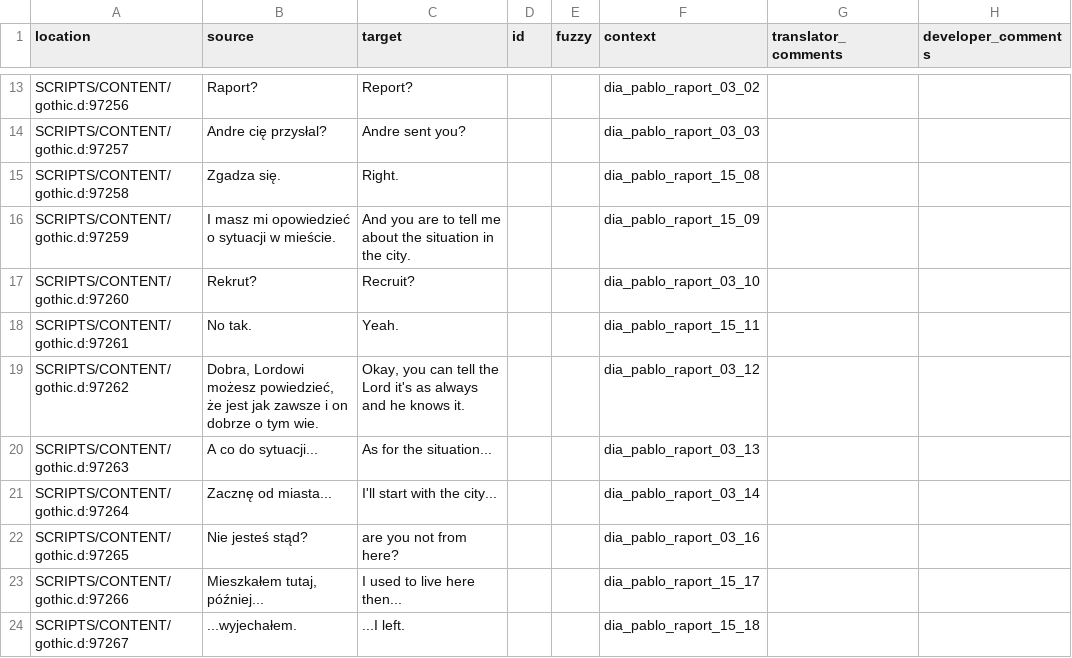
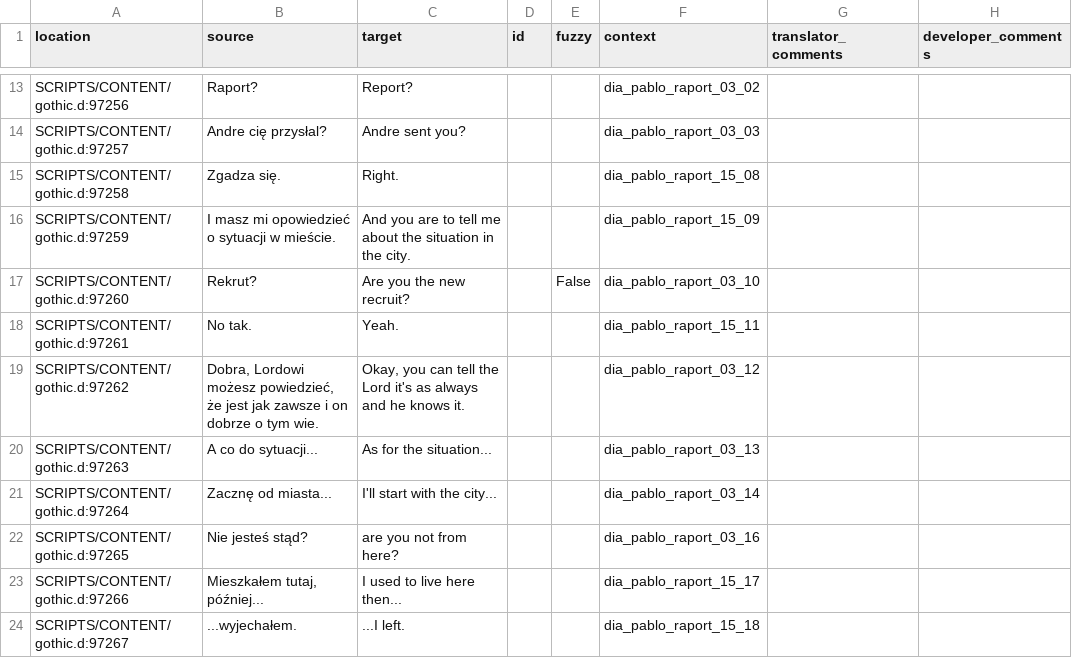
Before and after one commit to auronen/theCityGuard, a CSV file: .translations/en/dia_2.csv, drawn as a sheet; only a part is shown, gaps mark what is left out.

Commit message:
Translated using Weblate (English)
Currently translated at 100.0% (897 of 897 strings)

Translation: The City Guard/dia_2
Translate-URL: http://weblate.cokoliv.eu/projects/the-city-guard/dia_2/en/

```diff
--- a/.translations/en/dia_2.csv
+++ b/.translations/en/dia_2.csv
@@ -16,3 +16,3 @@
 "SCRIPTS/CONTENT/gothic.d:97259","I masz mi opowiedzieć o sytuacji w mieście.","And you are to tell me about the situation in the city.","","","dia_pablo_raport_15_09","",""
-"SCRIPTS/CONTENT/gothic.d:97260","Rekrut?","Recruit?","","","dia_pablo_raport_03_10","",""
+"SCRIPTS/CONTENT/gothic.d:97260","Rekrut?","Are you the new recruit?","","False","dia_pablo_raport_03_10","",""
 "SCRIPTS/CONTENT/gothic.d:97261","No tak.","Yeah.","","","dia_pablo_raport_15_11","",""
```
